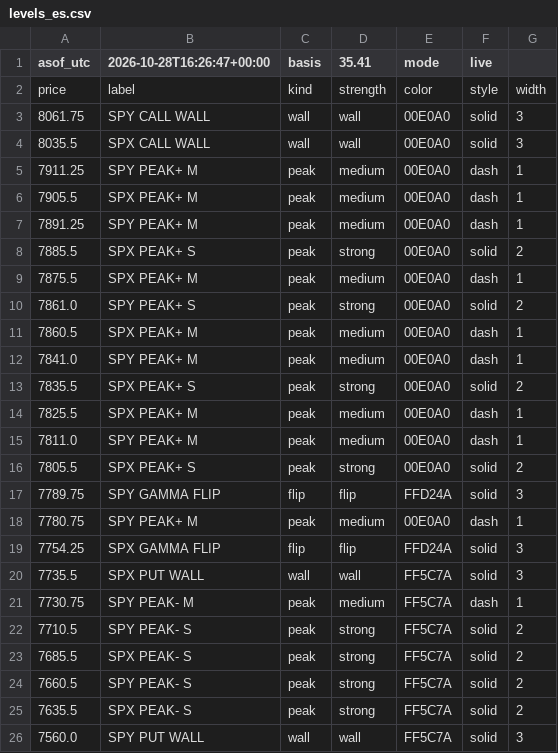
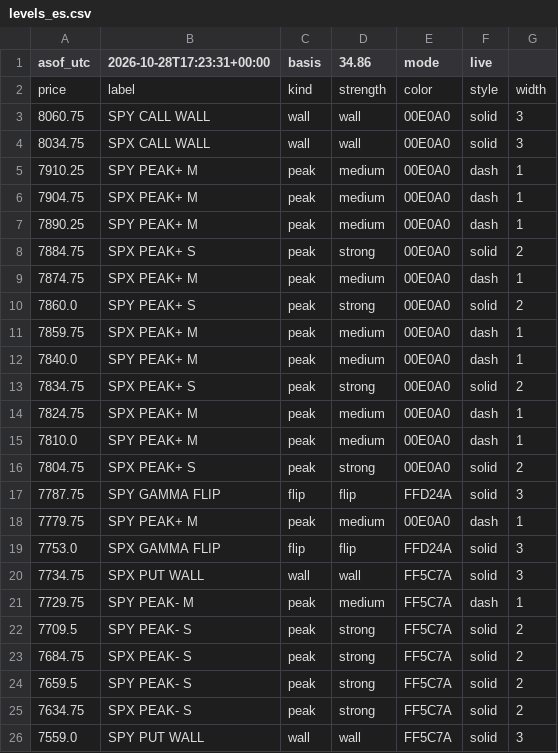
Before and after one commit to mshb4466/mirsad, a CSV file: gamma/levels_es.csv, drawn as a sheet.

```diff
--- a/gamma/levels_es.csv
+++ b/gamma/levels_es.csv
@@ -1,26 +1,26 @@
-asof_utc,2026-10-28T16:26:47+00:00,basis,35.41,mode,live
+asof_utc,2026-10-28T17:23:31+00:00,basis,34.86,mode,live
 price,label,kind,strength,color,style,width
-8061.75,SPY CALL WALL,wall,wall,00E0A0,solid,3
-8035.5,SPX CALL WALL,wall,wall,00E0A0,solid,3
-7911.25,SPY PEAK+ M,peak,medium,00E0A0,dash,1
-7905.5,SPX PEAK+ M,peak,medium,00E0A0,dash,1
-7891.25,SPY PEAK+ M,peak,medium,00E0A0,dash,1
-7885.5,SPX PEAK+ S,peak,strong,00E0A0,solid,2
-7875.5,SPX PEAK+ M,peak,medium,00E0A0,dash,1
-7861.0,SPY PEAK+ S,peak,strong,00E0A0,solid,2
-7860.5,SPX PEAK+ M,peak,medium,00E0A0,dash,1
-7841.0,SPY PEAK+ M,peak,medium,00E0A0,dash,1
-7835.5,SPX PEAK+ S,peak,strong,00E0A0,solid,2
-7825.5,SPX PEAK+ M,peak,medium,00E0A0,dash,1
-7811.0,SPY PEAK+ M,peak,medium,00E0A0,dash,1
-7805.5,SPX PEAK+ S,peak,strong,00E0A0,solid,2
-7789.75,SPY GAMMA FLIP,flip,flip,FFD24A,solid,3
-7780.75,SPY PEAK+ M,peak,medium,00E0A0,dash,1
-7754.25,SPX GAMMA FLIP,flip,flip,FFD24A,solid,3
-7735.5,SPX PUT WALL,wall,wall,FF5C7A,solid,3
-7730.75,SPY PEAK- M,peak,medium,FF5C7A,dash,1
-7710.5,SPY PEAK- S,peak,strong,FF5C7A,solid,2
-7685.5,SPX PEAK- S,peak,strong,FF5C7A,solid,2
-7660.5,SPY PEAK- S,peak,strong,FF5C7A,solid,2
-7635.5,SPX PEAK- S,peak,strong,FF5C7A,solid,2
-7560.0,SPY PUT WALL,wall,wall,FF5C7A,solid,3
+8060.75,SPY CALL WALL,wall,wall,00E0A0,solid,3
+8034.75,SPX CALL WALL,wall,wall,00E0A0,solid,3
+7910.25,SPY PEAK+ M,peak,medium,00E0A0,dash,1
+7904.75,SPX PEAK+ M,peak,medium,00E0A0,dash,1
+7890.25,SPY PEAK+ M,peak,medium,00E0A0,dash,1
+7884.75,SPX PEAK+ S,peak,strong,00E0A0,solid,2
+7874.75,SPX PEAK+ M,peak,medium,00E0A0,dash,1
+7860.0,SPY PEAK+ S,peak,strong,00E0A0,solid,2
+7859.75,SPX PEAK+ M,peak,medium,00E0A0,dash,1
+7840.0,SPY PEAK+ M,peak,medium,00E0A0,dash,1
+7834.75,SPX PEAK+ S,peak,strong,00E0A0,solid,2
+7824.75,SPX PEAK+ M,peak,medium,00E0A0,dash,1
+7810.0,SPY PEAK+ M,peak,medium,00E0A0,dash,1
+7804.75,SPX PEAK+ S,peak,strong,00E0A0,solid,2
+7787.75,SPY GAMMA FLIP,flip,flip,FFD24A,solid,3
+7779.75,SPY PEAK+ M,peak,medium,00E0A0,dash,1
+7753.0,SPX GAMMA FLIP,flip,flip,FFD24A,solid,3
+7734.75,SPX PUT WALL,wall,wall,FF5C7A,solid,3
+7729.75,SPY PEAK- M,peak,medium,FF5C7A,dash,1
+7709.5,SPY PEAK- S,peak,strong,FF5C7A,solid,2
+7684.75,SPX PEAK- S,peak,strong,FF5C7A,solid,2
+7659.5,SPY PEAK- S,peak,strong,FF5C7A,solid,2
+7634.75,SPX PEAK- S,peak,strong,FF5C7A,solid,2
+7559.0,SPY PUT WALL,wall,wall,FF5C7A,solid,3
```
Also changed, not shown: 3 other files.
